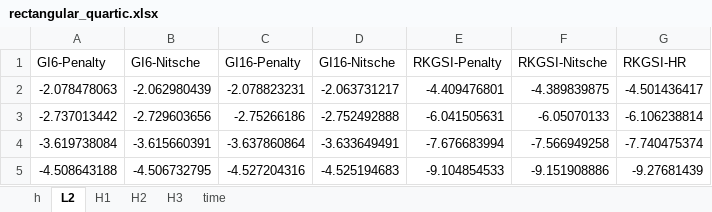
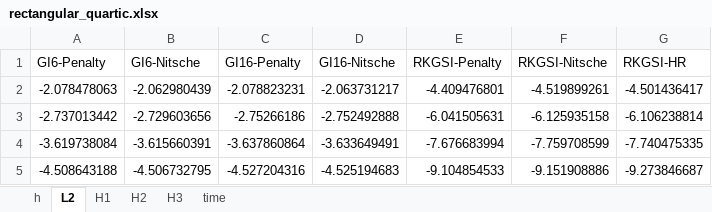
Before and after one commit to wuxinyu11/hrbc-plate, an Excel workbook: xlsx/rectangular_quartic.xlsx, sheet L2, drawn as a sheet; values as stored, in another font and other column widths than the file's, no borders; the diff names each change by its address in the sheet, - before the commit and + after, or states it on an @@ line.

```diff
--- a/xlsx/rectangular_quartic.xlsx (sheet L2)
+++ b/xlsx/rectangular_quartic.xlsx (sheet L2)
-F2 (RKGSI-Nitsche): -4.389839875
+F2 (RKGSI-Nitsche): -4.519899261
-F3 (RKGSI-Nitsche): -6.05070133
+F3 (RKGSI-Nitsche): -6.125935158
-F4 (RKGSI-Nitsche): -7.566949258
+F4 (RKGSI-Nitsche): -7.759708599
-G4 (RKGSI-HR): -7.740475374
+G4 (RKGSI-HR): -7.740475335
-G5 (RKGSI-HR): -9.27681439
+G5 (RKGSI-HR): -9.273846687
```
Also changed, not shown: sheet H1, sheet H2, sheet H3, xlsx/alpha.xlsx, xlsx/rectangular_cubic.xlsx, 20 other files.
